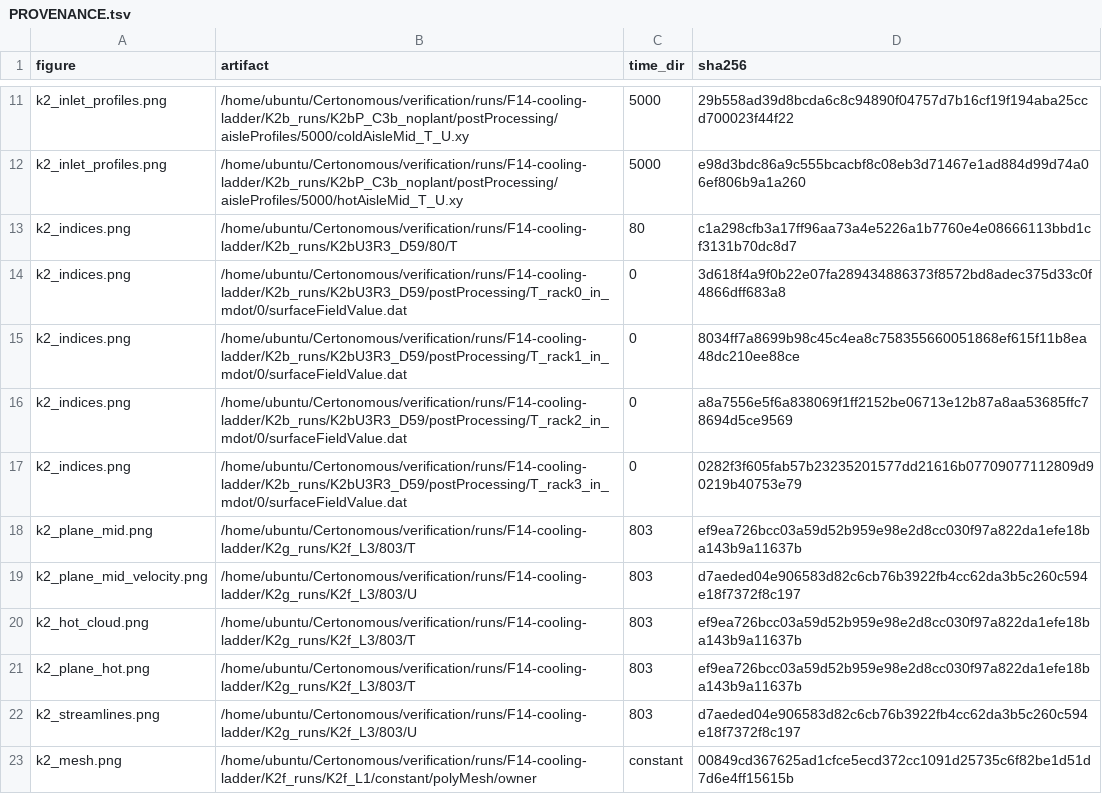
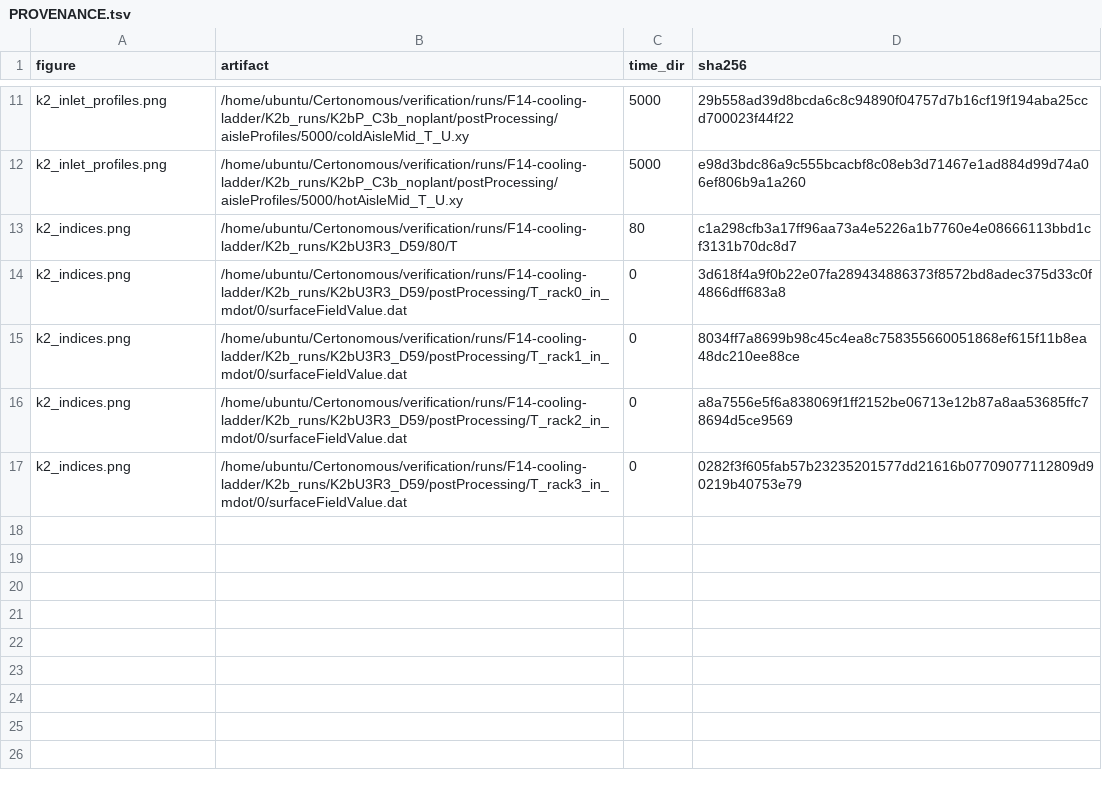
Before and after one commit to Certonomous/Certonomous, a TSV file: docs/campaigns/F14-cooling-ladder/demo/plots_K2_steady/PROVENANCE.tsv, drawn as a sheet; only a part is shown, gaps mark what is left out.

```diff
--- a/docs/campaigns/F14-cooling-ladder/demo/plots_K2_steady/PROVENANCE.tsv
+++ b/docs/campaigns/F14-cooling-ladder/demo/plots_K2_steady/PROVENANCE.tsv
@@ -17,7 +17 @@ k2_indices.png	/home/ubuntu/Certonomous/verification/runs/F14-cooling-ladder/K2b
 k2_indices.png	/home/ubuntu/Certonomous/verification/runs/F14-cooling-ladder/K2b_runs/K2bU3R3_D59/postProcessing/T_rack3_in_mdot/0/surfaceFieldValue.dat	0	0282f3f605fab57b23235201577dd21616b07709077112809d90219b40753e79
-k2_plane_mid.png	/home/ubuntu/Certonomous/verification/runs/F14-cooling-ladder/K2g_runs/K2f_L3/803/T	803	ef9ea726bcc03a59d52b959e98e2d8cc030f97a822da1efe18ba143b9a11637b
-k2_plane_mid_velocity.png	/home/ubuntu/Certonomous/verification/runs/F14-cooling-ladder/K2g_runs/K2f_L3/803/U	803	d7aeded04e906583d82c6cb76b3922fb4cc62da3b5c260c594e18f7372f8c197
-k2_hot_cloud.png	/home/ubuntu/Certonomous/verification/runs/F14-cooling-ladder/K2g_runs/K2f_L3/803/T	803	ef9ea726bcc03a59d52b959e98e2d8cc030f97a822da1efe18ba143b9a11637b
-k2_plane_hot.png	/home/ubuntu/Certonomous/verification/runs/F14-cooling-ladder/K2g_runs/K2f_L3/803/T	803	ef9ea726bcc03a59d52b959e98e2d8cc030f97a822da1efe18ba143b9a11637b
-k2_streamlines.png	/home/ubuntu/Certonomous/verification/runs/F14-cooling-ladder/K2g_runs/K2f_L3/803/U	803	d7aeded04e906583d82c6cb76b3922fb4cc62da3b5c260c594e18f7372f8c197
-k2_mesh.png	/home/ubuntu/Certonomous/verification/runs/F14-cooling-ladder/K2f_runs/K2f_L1/constant/polyMesh/owner	constant	00849cd367625ad1cfce5ecd372cc1091d25735c6f82be1d51d7d6e4ff15615b
```
Also changed, not shown: 18 other files.
